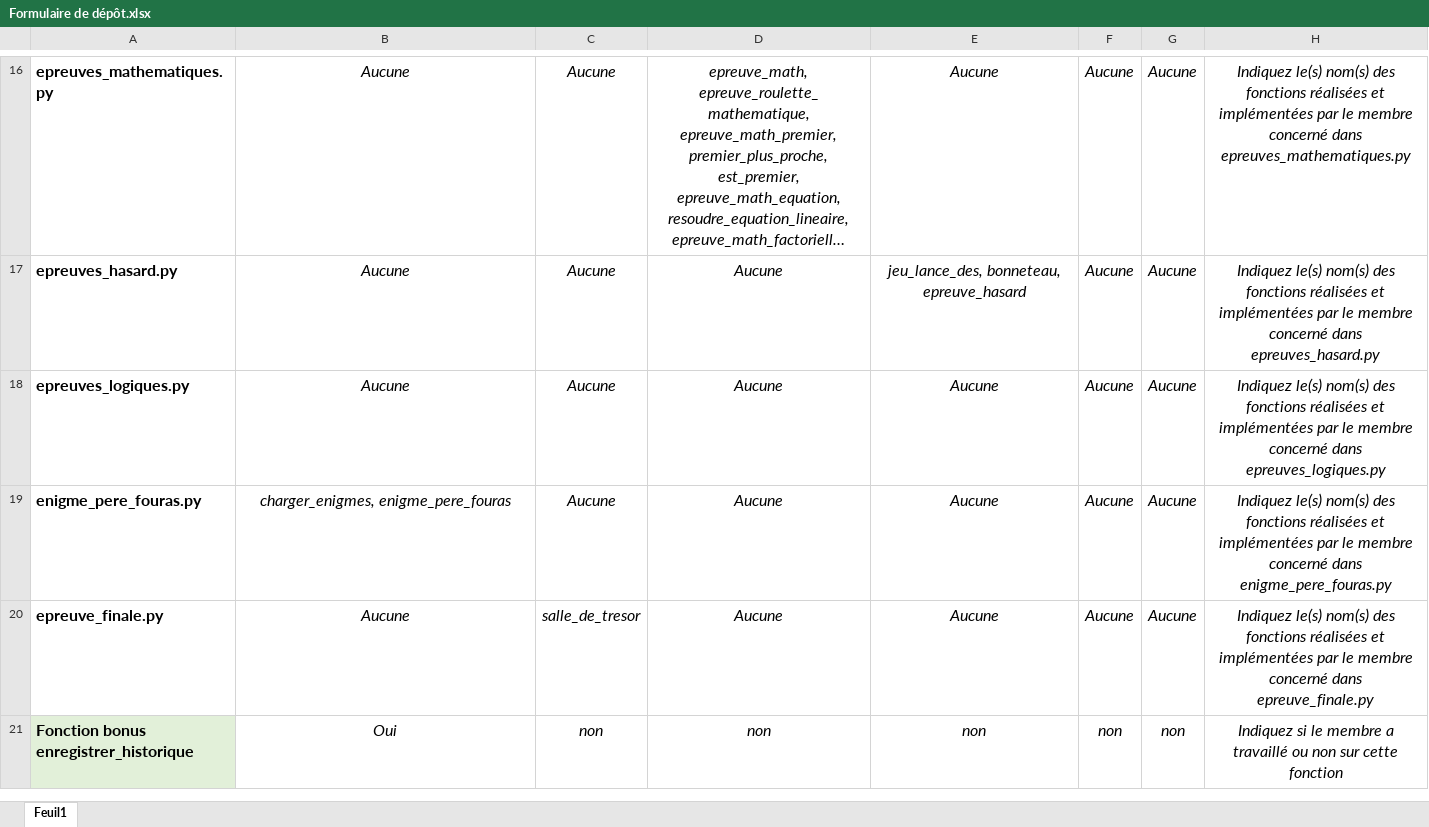
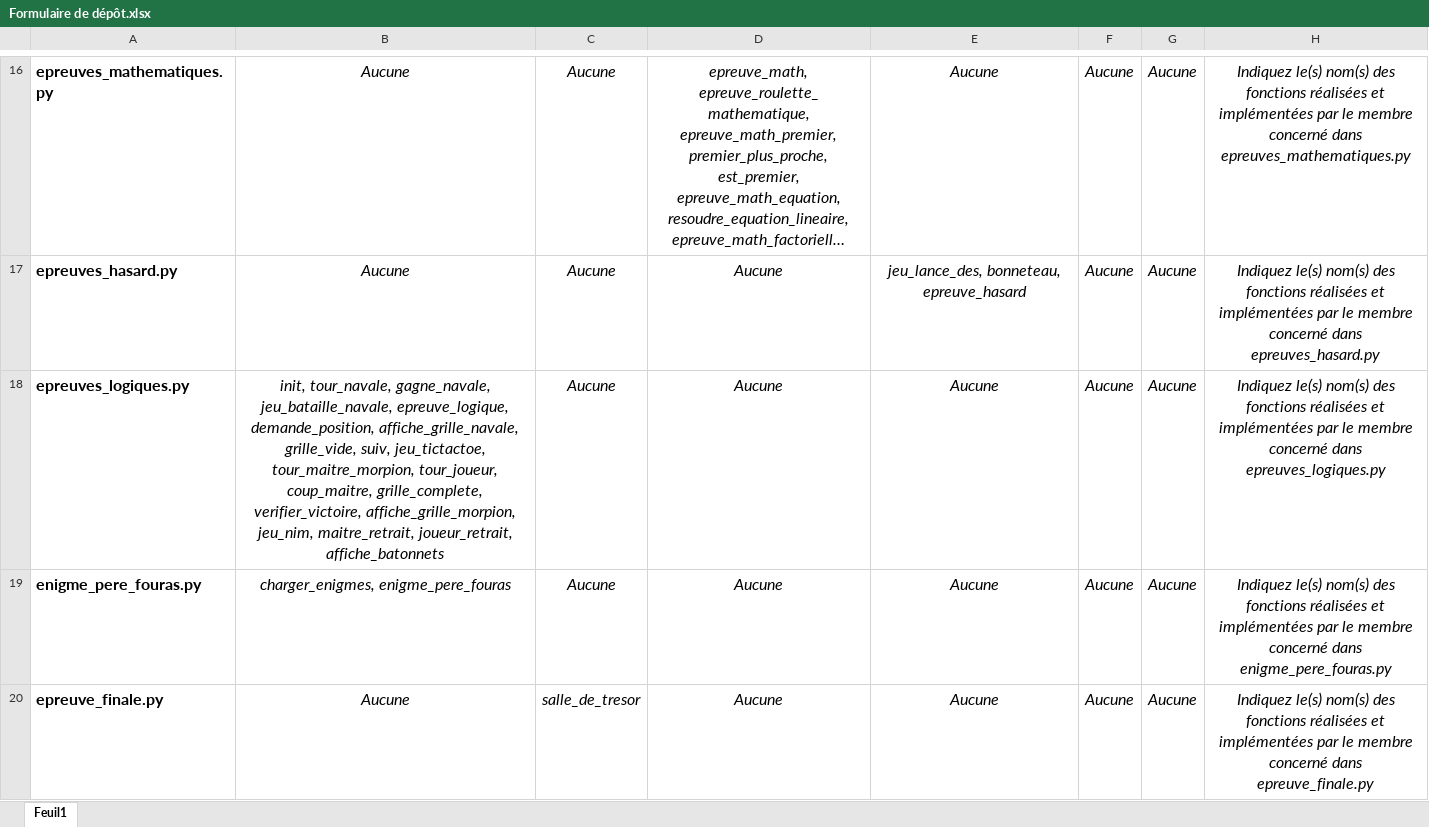
Before and after one commit to ranelden/FORT_BOYARD_SIMULATOR, an Excel workbook: Formulaire de dépôt.xlsx, sheet Feuil1, drawn as a sheet; only a part is shown, gaps mark what is left out; the shorter side is filled out with more unchanged rows; long unchanged cells end in …; values as stored, in another font and other column widths than the file's, no borders; the diff names each change by its address in the sheet, - before the commit and + after, or states it on an @@ line.

Commit message:
Update Formulaire de dépôt.xlsx

```diff
--- a/Formulaire de dépôt.xlsx (sheet Feuil1)
+++ b/Formulaire de dépôt.xlsx (sheet Feuil1)
-B18: Aucune
+B18: init, tour_navale, gagne_navale, jeu_bataille_navale, epreuve_logique, demande_position, affiche_grille_navale, grille_vide, suiv, jeu_tictactoe, tour_maitre_morpion, tour_joueur, coup_maitre, grille_complete, verifier_victoire, affiche_grille_morpion, jeu_nim, maitre_retrait, joueur_retrait, affiche_batonnets
```
